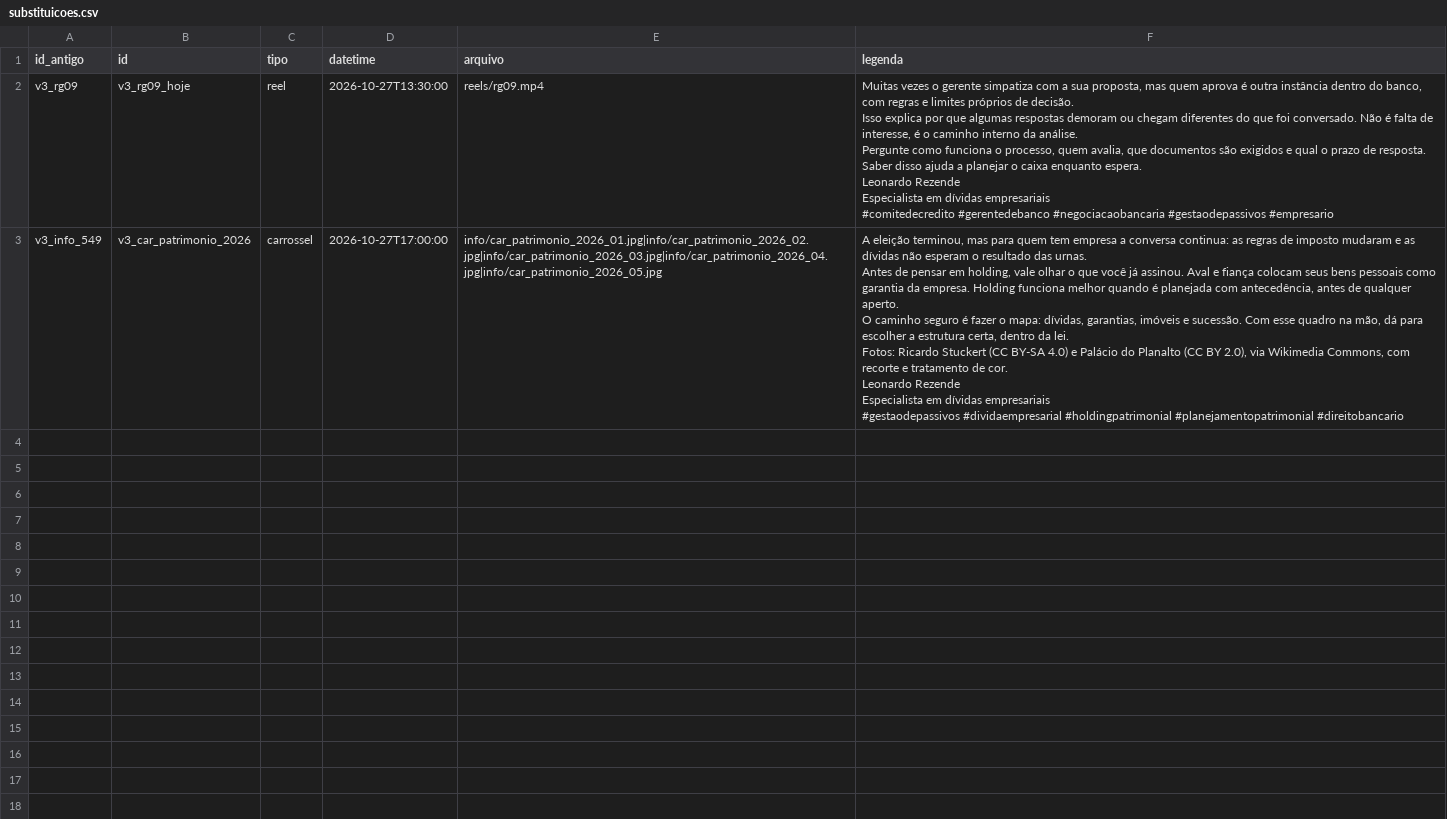
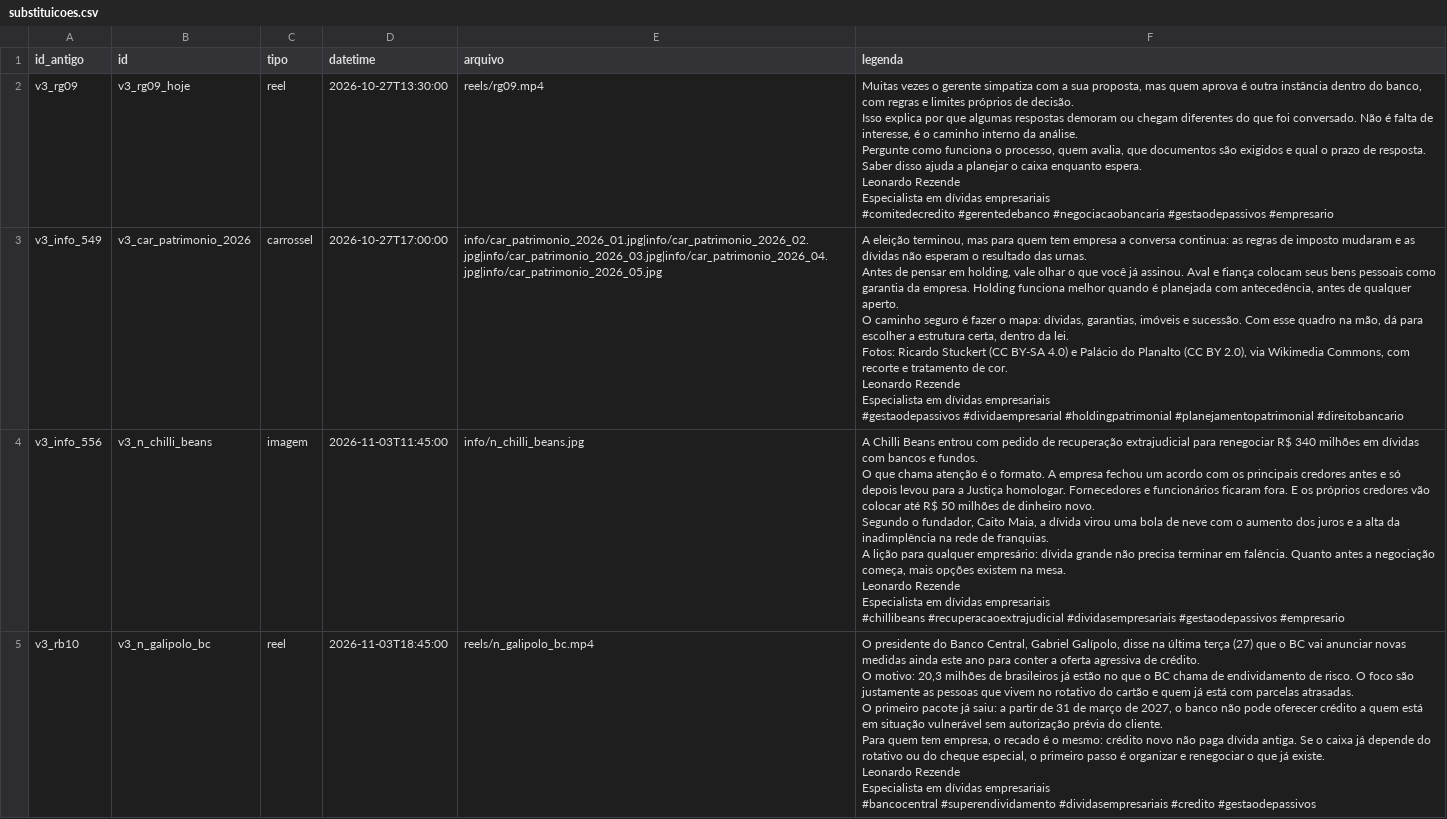
Before and after one commit to remnotetjsp-hash/automacao-instagram, a CSV file: queue/substituicoes.csv, drawn as a sheet; only a part is shown; the diff covers the shown part only.

Commit message:
Agenda 03/11: troca os 3 posts pelos novos (Chilli Beans, Galipolo, Prospera MEI)

```diff
--- a/queue/substituicoes.csv
+++ b/queue/substituicoes.csv
@@ -23 +23,25 @@ Especialista em dívidas empresariais
 #gestaodepassivos #dividaempresarial #holdingpatrimonial #planejamentopatrimonial #direitobancario"
+v3_info_556,v3_n_chilli_beans,imagem,2026-11-03T11:45:00,info/n_chilli_beans.jpg,"A Chilli Beans entrou com pedido de recuperação extrajudicial para renegociar R$ 340 milhões em dívidas com bancos e fundos.
+
+O que chama atenção é o formato. A empresa fechou um acordo com os principais credores antes e só depois levou para a Justiça homologar. Fornecedores e funcionários ficaram fora. E os próprios credores vão colocar até R$ 50 milhões de dinheiro novo.
+
+Segundo o fundador, Caito Maia, a dívida virou uma bola de neve com o aumento dos juros e a alta da inadimplência na rede de franquias.
+
+A lição para qualquer empresário: dívida grande não precisa terminar em falência. Quanto antes a negociação começa, mais opções existem na mesa.
+
+Leonardo Rezende
+Especialista em dívidas empresariais
+
+#chillibeans #recuperacaoextrajudicial #dividasempresariais #gestaodepassivos #empresario"
+v3_rb10,v3_n_galipolo_bc,reel,2026-11-03T18:45:00,reels/n_galipolo_bc.mp4,"O presidente do Banco Central, Gabriel Galípolo, disse na última terça (27) que o BC vai anunciar novas medidas ainda este ano para conter a oferta agressiva de crédito.
+
+O motivo: 20,3 milhões de brasileiros já estão no que o BC chama de endividamento de risco. O foco são justamente as pessoas que vivem no rotativo do cartão e quem já está com parcelas atrasadas.
+
+O primeiro pacote já saiu: a partir de 31 de março de 2027, o banco não pode oferecer crédito a quem está em situação vulnerável sem autorização prévia do cliente.
+
+Para quem tem empresa, o recado é o mesmo: crédito novo não paga dívida antiga. Se o caixa já depende do rotativo ou do cheque especial, o primeiro passo é organizar e renegociar o que já existe.
+
+Leonardo Rezende
+Especialista em dívidas empresariais
+
+#bancocentral #superendividamento #dividasempresariais #credito #gestaodepassivos"
```
Also changed, not shown: 1 added row elsewhere in this file.
